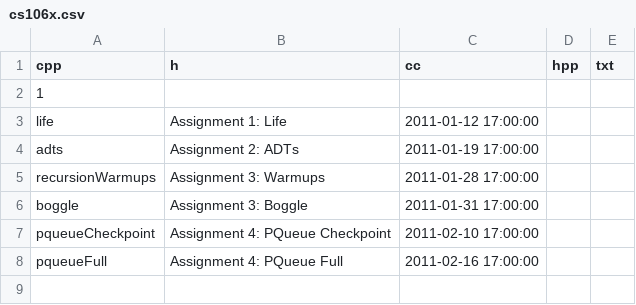
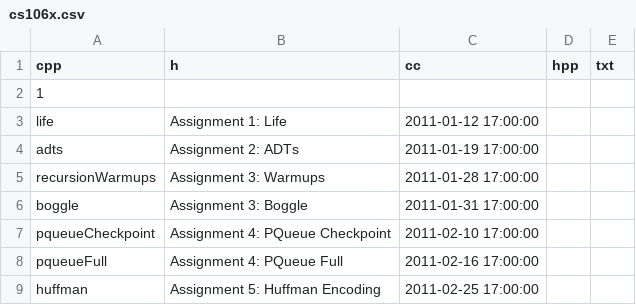
Before and after one commit to jkeesh/paperless, a CSV file: class_configs/cs106x.csv, drawn as a sheet.

Commit message:
add 106x huffman config

```diff
--- a/class_configs/cs106x.csv
+++ b/class_configs/cs106x.csv
@@ -8 +8,2 @@ pqueueCheckpoint,Assignment 4: PQueue Checkpoint,2011-02-10 17:00:00
 pqueueFull,Assignment 4: PQueue Full,2011-02-16 17:00:00
+huffman,Assignment 5: Huffman Encoding,2011-02-25 17:00:00
```
